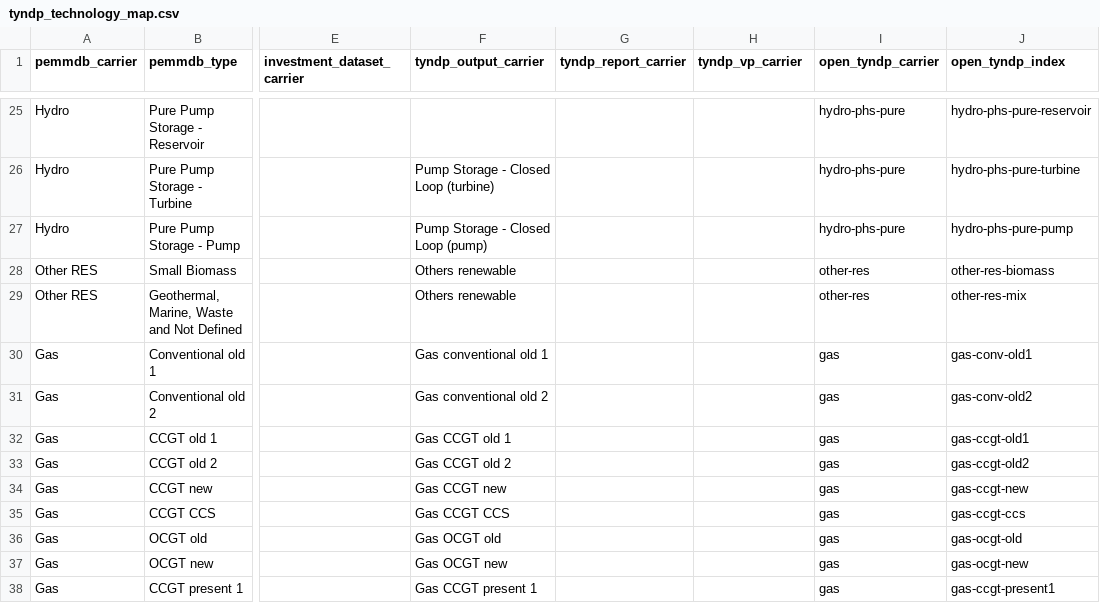
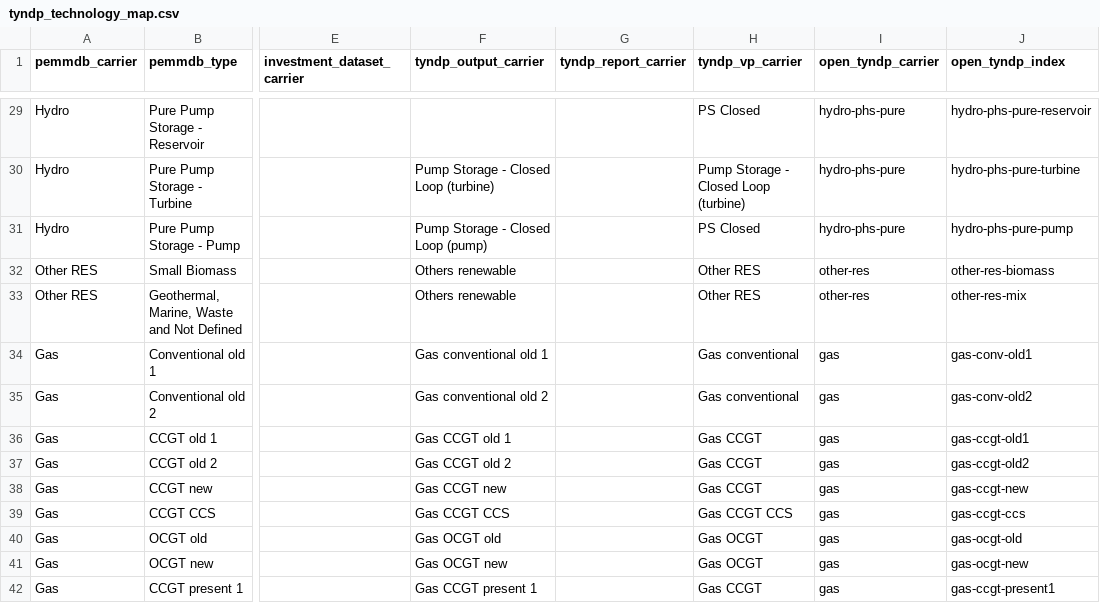
Before and after one commit to open-energy-transition/open-tyndp, a CSV file: data/tyndp_technology_map.csv, drawn as a sheet; only a part is shown, gaps mark what is left out; addresses are those after the commit; the diff covers the shown part only; the diff names each change by its address in the sheet, - before the commit and + after, or states it on an @@ line.

Commit message:
feat: add tyndp vp mapping to tyndp_technology_map.csv

```diff
--- a/data/tyndp_technology_map.csv
+++ b/data/tyndp_technology_map.csv
-H29 (tyndp_vp_carrier): (empty)
+H29 (tyndp_vp_carrier): PS Closed
-H30 (tyndp_vp_carrier): (empty)
+H30 (tyndp_vp_carrier): Pump Storage - Closed Loop (turbine)
-H31 (tyndp_vp_carrier): (empty)
+H31 (tyndp_vp_carrier): PS Closed
-H32:H33 (tyndp_vp_carrier): (empty)
+H32:H33 (tyndp_vp_carrier): Other RES
-H34:H35 (tyndp_vp_carrier): (empty)
+H34:H35 (tyndp_vp_carrier): Gas conventional
-H36:H38 (tyndp_vp_carrier): (empty)
+H36:H38 (tyndp_vp_carrier): Gas CCGT
-H39 (tyndp_vp_carrier): (empty)
+H39 (tyndp_vp_carrier): Gas CCGT CCS
-H40:H41 (tyndp_vp_carrier): (empty)
+H40:H41 (tyndp_vp_carrier): Gas OCGT
-H42 (tyndp_vp_carrier): (empty)
+H42 (tyndp_vp_carrier): Gas CCGT
```
Also changed, not shown: 6 added rows and 68 edited cells elsewhere in this file.
